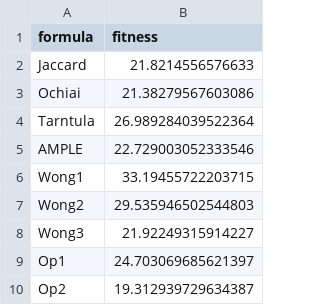
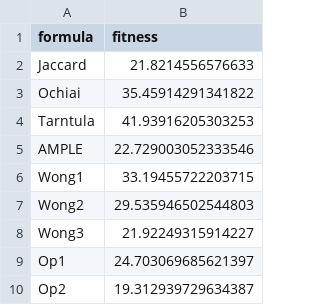
Before and after one commit to Lee-Janggun/CS454-2020-Team-2, a CSV file: results.csv, drawn as a sheet.

```diff
--- a/results.csv
+++ b/results.csv
@@ -2,4 +2,4 @@ formula,fitness
 Jaccard,21.8214556576633
-Ochiai,21.38279567603086
-Tarntula,26.989284039522364
+Ochiai,35.45914291341822
+Tarntula,41.93916205303253
 AMPLE,22.729003052333546
```
Also changed, not shown: 1 other file.
